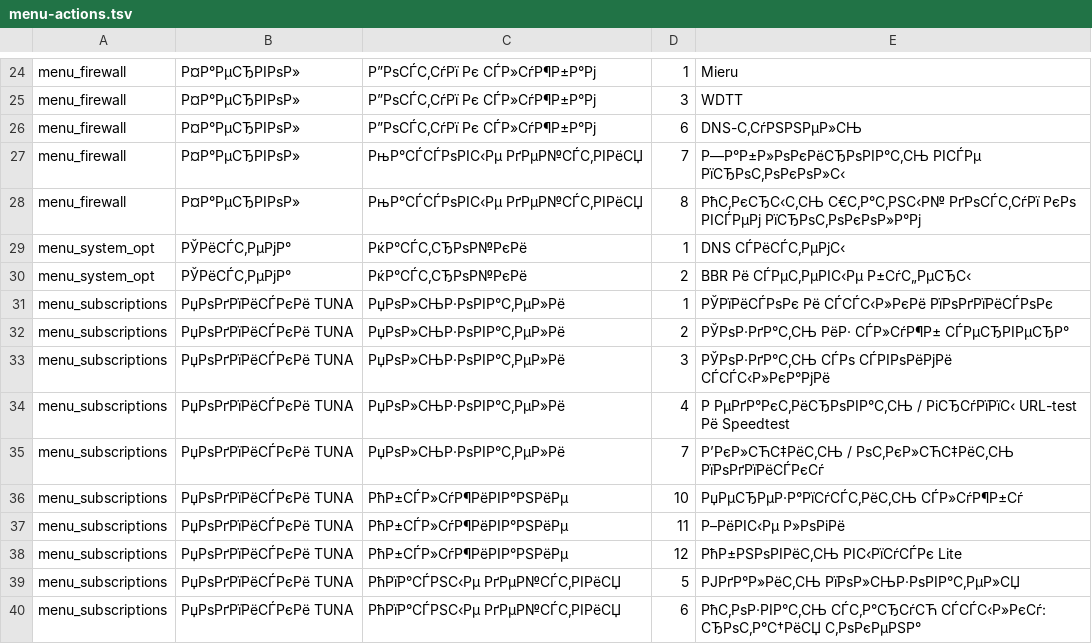
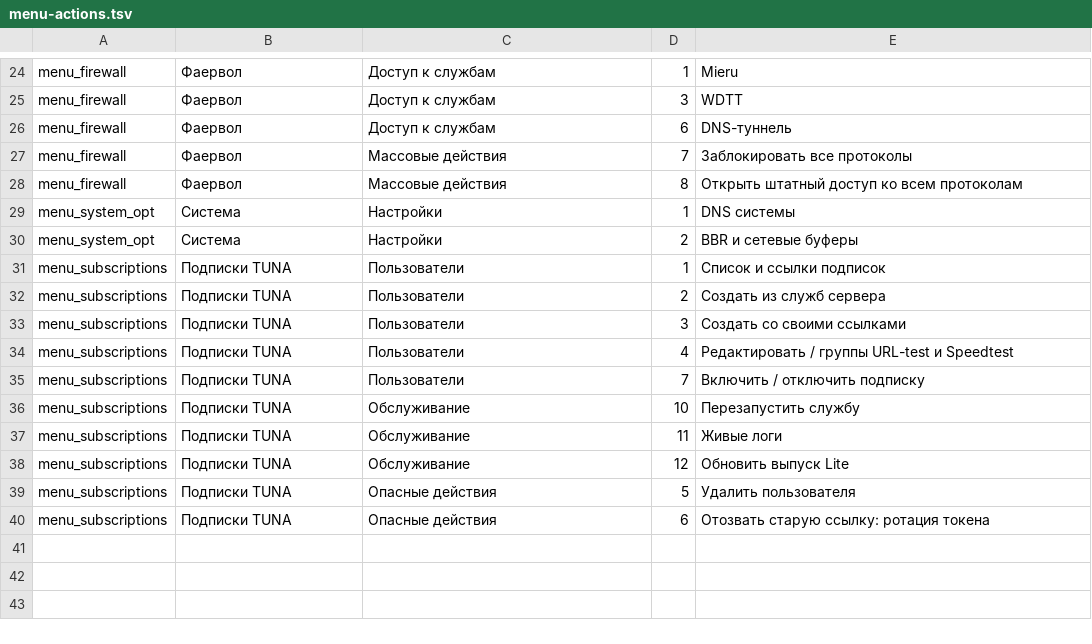
Before and after one commit to lesovoi53/x-manager-lite, a TSV file: scripts/menu-actions.tsv, drawn as a sheet; only a part is shown, gaps mark what is left out; the diff covers the shown part only; the diff names each change by its address in the sheet, - before the commit and + after, or states it on an @@ line.

```diff
--- a/scripts/menu-actions.tsv
+++ b/scripts/menu-actions.tsv
-B24:B28: Р¤Р°РµСЂРІРѕР»
+B24:B28: Фаервол
-C24:C26: Р”РѕСЃС‚СѓРї Рє СЃР»СѓР¶Р±Р°Рј
+C24:C26: Доступ к службам
-E26: DNS-С‚СѓРЅРЅРµР»СЊ
+E26: DNS-туннель
-C27:C28: РњР°СЃСЃРѕРІС‹Рµ РґРµР№СЃС‚РІРёСЏ
+C27:C28: Массовые действия
-E27: Р—Р°Р±Р»РѕРєРёСЂРѕРІР°С‚СЊ РІСЃРµ РїСЂРѕС‚РѕРєРѕР»С‹
+E27: Заблокировать все протоколы
-E28: РћС‚РєСЂС‹С‚СЊ С€С‚Р°С‚РЅС‹Р№ РґРѕСЃС‚СѓРї РєРѕ РІСЃРµРј РїСЂРѕС‚РѕРєРѕР»Р°Рј
+E28: Открыть штатный доступ ко всем протоколам
-B29:B30: РЎРёСЃС‚РµРјР°
+B29:B30: Система
-C29:C30: РќР°СЃС‚СЂРѕР№РєРё
+C29:C30: Настройки
-E29: DNS СЃРёСЃС‚РµРјС‹
+E29: DNS системы
-E30: BBR Рё СЃРµС‚РµРІС‹Рµ Р±СѓС„РµСЂС‹
+E30: BBR и сетевые буферы
-B31:B40: РџРѕРґРїРёСЃРєРё TUNA
+B31:B40: Подписки TUNA
-C31:C35: РџРѕР»СЊР·РѕРІР°С‚РµР»Рё
+C31:C35: Пользователи
-E31: РЎРїРёСЃРѕРє Рё СЃСЃС‹Р»РєРё РїРѕРґРїРёСЃРѕРє
+E31: Список и ссылки подписок
-E32: РЎРѕР·РґР°С‚СЊ РёР· СЃР»СѓР¶Р± СЃРµСЂРІРµСЂР°
+E32: Создать из служб сервера
-E33: РЎРѕР·РґР°С‚СЊ СЃРѕ СЃРІРѕРёРјРё СЃСЃС‹Р»РєР°РјРё
+E33: Создать со своими ссылками
-E34: Р РµРґР°РєС‚РёСЂРѕРІР°С‚СЊ / РіСЂСѓРїРїС‹ URL-test Рё Speedtest
+E34: Редактировать / группы URL-test и Speedtest
-E35: Р’РєР»СЋС‡РёС‚СЊ / РѕС‚РєР»СЋС‡РёС‚СЊ РїРѕРґРїРёСЃРєСѓ
+E35: Включить / отключить подписку
-C36:C38: РћР±СЃР»СѓР¶РёРІР°РЅРёРµ
+C36:C38: Обслуживание
-E36: РџРµСЂРµР·Р°РїСѓСЃС‚РёС‚СЊ СЃР»СѓР¶Р±Сѓ
+E36: Перезапустить службу
-E37: Р–РёРІС‹Рµ Р»РѕРіРё
+E37: Живые логи
-E38: РћР±РЅРѕРІРёС‚СЊ РІС‹РїСѓСЃРє Lite
+E38: Обновить выпуск Lite
-C39:C40: РћРїР°СЃРЅС‹Рµ РґРµР№СЃС‚РІРёСЏ
+C39:C40: Опасные действия
-E39: РЈРґР°Р»РёС‚СЊ РїРѕР»СЊР·РѕРІР°С‚РµР»СЏ
+E39: Удалить пользователя
-E40: РћС‚РѕР·РІР°С‚СЊ СЃС‚Р°СЂСѓСЋ СЃСЃС‹Р»РєСѓ: СЂРѕС‚Р°С†РёСЏ С‚РѕРєРµРЅР°
+E40: Отозвать старую ссылку: ротация токена
```
Also changed, not shown: 50 edited cells elsewhere in this file, 4 other files.
